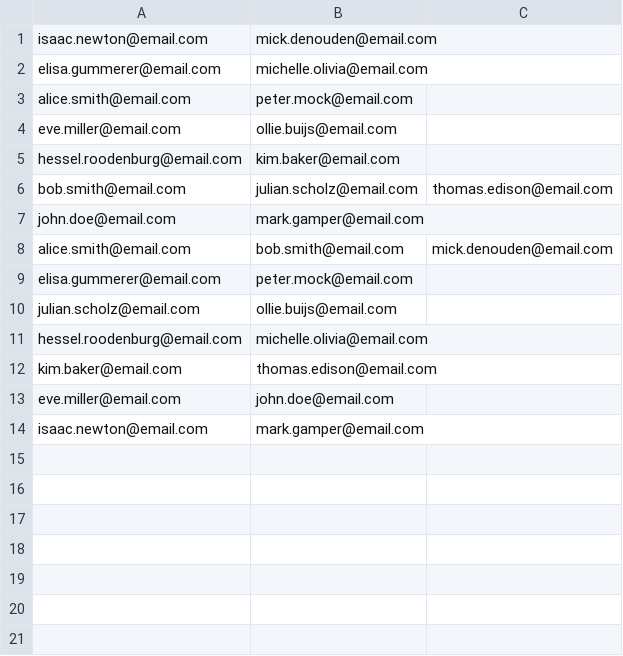
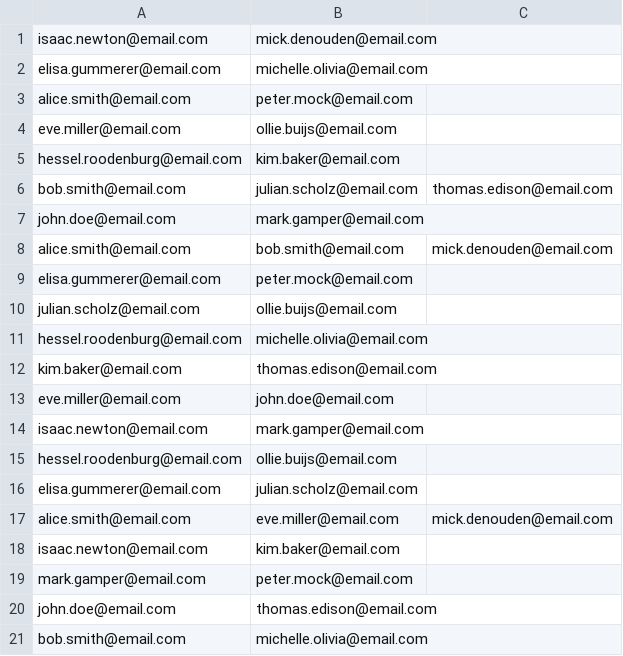
Before and after one commit to mick108/Coffee-Partner-Lottery, a CSV file: Coffee Partner Lottery all pairs.csv, drawn as a sheet.

```diff
--- a/Coffee Partner Lottery all pairs.csv
+++ b/Coffee Partner Lottery all pairs.csv
@@ -14 +14,8 @@ eve.miller@email.com,john.doe@email.com
 isaac.newton@email.com,mark.gamper@email.com
+hessel.roodenburg@email.com,ollie.buijs@email.com
+elisa.gummerer@email.com,julian.scholz@email.com
+alice.smith@email.com,eve.miller@email.com,mick.denouden@email.com
+isaac.newton@email.com,kim.baker@email.com
+mark.gamper@email.com,peter.mock@email.com
+john.doe@email.com,thomas.edison@email.com
+bob.smith@email.com,michelle.olivia@email.com
```
Also changed, not shown: Coffee Partner Lottery new pairs.csv, 2 other files.
